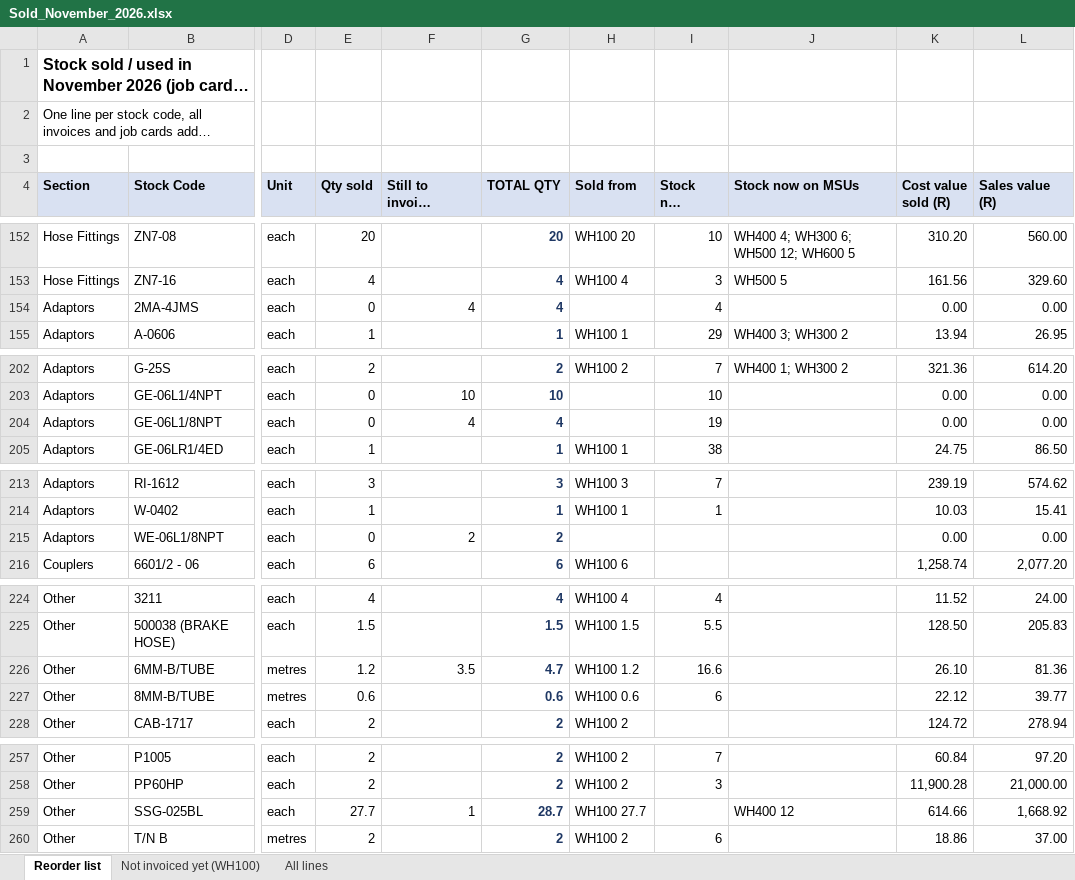
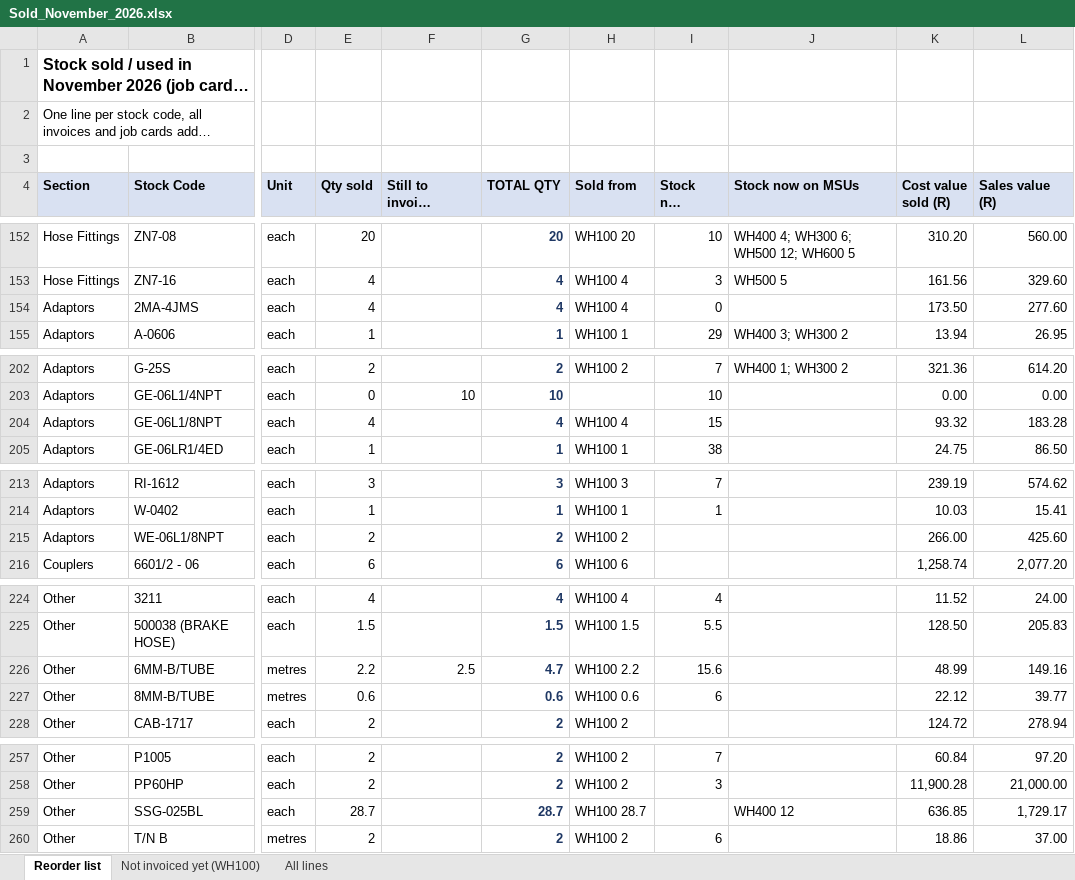
Before and after one commit to MichaelB1300/Pirtek-stock---live, an Excel workbook: Sold_November_2026.xlsx, sheet Reorder list, drawn as a sheet; only a part is shown, gaps mark what is left out; long unchanged cells end in …; values as stored, in another font and other column widths than the file's, no borders; the diff covers the shown part only; the diff names each change by its address in the sheet, - before the commit and + after, or states it on an @@ line.

```diff
--- a/Sold_November_2026.xlsx (sheet Reorder list)
+++ b/Sold_November_2026.xlsx (sheet Reorder list)
-E154 (Qty sold): 0
+E154 (Qty sold): 4
-F154 (Still to invoice (WH100 jobs)): 4
+F154 (Still to invoice (WH100 jobs)): (empty)
-H154 (Sold from): (empty)
+H154 (Sold from): WH100 4
-I154 (Stock now WH100): 4
+I154 (Stock now WH100): 0
-K154 (Cost value sold (R)): 0.00
+K154 (Cost value sold (R)): 173.50
-L154 (Sales value (R)): 0.00
+L154 (Sales value (R)): 277.60
-E204 (Qty sold): 0
+E204 (Qty sold): 4
-F204 (Still to invoice (WH100 jobs)): 4
+F204 (Still to invoice (WH100 jobs)): (empty)
-H204 (Sold from): (empty)
+H204 (Sold from): WH100 4
-I204 (Stock now WH100): 19
+I204 (Stock now WH100): 15
-K204 (Cost value sold (R)): 0.00
+K204 (Cost value sold (R)): 93.32
-L204 (Sales value (R)): 0.00
+L204 (Sales value (R)): 183.28
-E215 (Qty sold): 0
+E215 (Qty sold): 2
-F215 (Still to invoice (WH100 jobs)): 2
+F215 (Still to invoice (WH100 jobs)): (empty)
-H215 (Sold from): (empty)
+H215 (Sold from): WH100 2
-K215 (Cost value sold (R)): 0.00
+K215 (Cost value sold (R)): 266.00
-L215 (Sales value (R)): 0.00
+L215 (Sales value (R)): 425.60
-E226 (Qty sold): 1.2
+E226 (Qty sold): 2.2
-F226 (Still to invoice (WH100 jobs)): 3.5
+F226 (Still to invoice (WH100 jobs)): 2.5
-H226 (Sold from): WH100 1.2
+H226 (Sold from): WH100 2.2
-I226 (Stock now WH100): 16.6
+I226 (Stock now WH100): 15.6
-K226 (Cost value sold (R)): 26.10
+K226 (Cost value sold (R)): 48.99
-L226 (Sales value (R)): 81.36
+L226 (Sales value (R)): 149.16
-E259 (Qty sold): 27.7
+E259 (Qty sold): 28.7
-F259 (Still to invoice (WH100 jobs)): 1
+F259 (Still to invoice (WH100 jobs)): (empty)
-H259 (Sold from): WH100 27.7
+H259 (Sold from): WH100 28.7
-K259 (Cost value sold (R)): 614.66
+K259 (Cost value sold (R)): 636.85
-L259 (Sales value (R)): 1,668.92
+L259 (Sales value (R)): 1,729.17
```
Also changed, not shown: 30 edited cells elsewhere in this sheet, sheet All lines, sheet Not invoiced yet (WH100), 8 other files.
